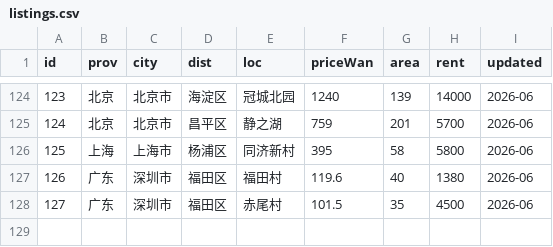
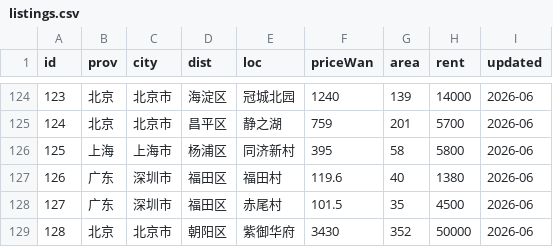
Before and after one commit to QROST/qrost.github.io, a CSV file: demos/china-housing/data/listings.csv, drawn as a sheet; only a part is shown, gaps mark what is left out.

Commit message:
china-housing: +紫御华府 (北京朝阳区, hidden tier-1 #128)
First add-via-SOP. 紫御华府, 朝阳区安立路7号院 (北苑) — an ultra-luxury complex; a
representative listing 3430万 / 352㎡, built 2013. Added to the hidden tier-1 set
(TIER1_IDS in app.js + manage.py) so it stays out of the cheap-small-city default
view and the 121/18 headline; revealed by the footer 显示一线 toggle.

Followed tools/SOP-ADD-CITY.md: add → geocode (小区级, 40.040/116.404) → climate +
climate-daily (day-strips) → elevation (also backfilled the 6 earlier tier-1) →
relief → risk → pois → built-merge (2013, cited) → hazard-merge (北京 province
fallback) → build. data/research/ziyu-huafu.json holds the provenance; price/area/
built are cited, rent (50000) is a comparable-based estimate since these 350㎡+
units rarely publish rent (noted in the file).

Verified: hidden by default (hero stays 121 套 / 18 省, table 121/121); toggle →
128/128 with 紫御华府 showing 房龄 13年, day-strips, hazards. 0 console errors.

```diff
--- a/demos/china-housing/data/listings.csv
+++ b/demos/china-housing/data/listings.csv
@@ -128 +128,2 @@ id,prov,city,dist,loc,priceWan,area,rent,updated
 127,广东,深圳市,福田区,赤尾村,101.5,35,4500,2026-06
+128,北京,北京市,朝阳区,紫御华府,3430,352,50000,2026-06
```
Also changed, not shown: 6 other files.
